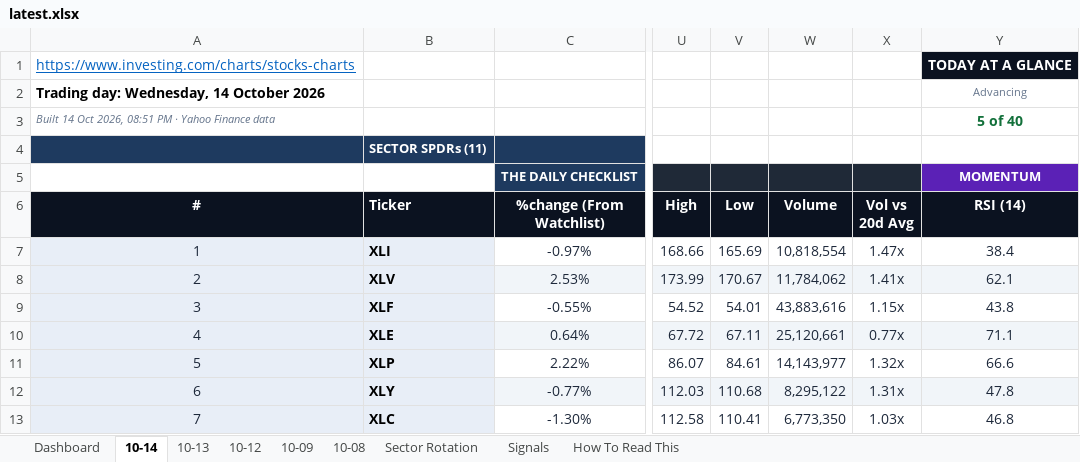
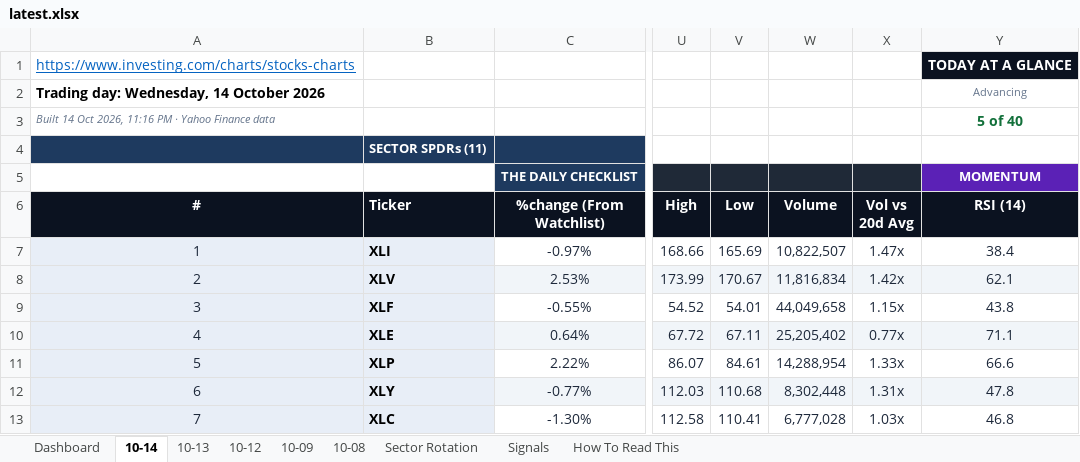
Before and after one commit to GeoWizard4645/Stock-Analysis-for-my-Grandpa, an Excel workbook: docs/data/latest.xlsx, sheet 10-14, drawn as a sheet; only a part is shown, gaps mark what is left out; values as stored, in another font and other column widths than the file's, no borders; conditional formats not drawn; the diff covers the shown part only; the diff names each change by its address in the sheet, - before the commit and + after, or states it on an @@ line.

```diff
--- a/docs/data/latest.xlsx (sheet 10-14)
+++ b/docs/data/latest.xlsx (sheet 10-14)
-A3 (#): …Oct 2026, 08:51 PM ·…
+A3 (#): …Oct 2026, 11:16 PM ·…
-W7 (Volume): 10,818,554
+W7 (Volume): 10,822,507
-W8 (Volume): 11,784,062
+W8 (Volume): 11,816,834
-X8 (Vol vs 20d Avg): 1.41x
+X8 (Vol vs 20d Avg): 1.42x
-W9 (Volume): 43,883,616
+W9 (Volume): 44,049,658
-W10 (Volume): 25,120,661
+W10 (Volume): 25,205,402
-W11 (Volume): 14,143,977
+W11 (Volume): 14,288,954
-X11 (Vol vs 20d Avg): 1.32x
+X11 (Vol vs 20d Avg): 1.33x
-W12 (Volume): 8,295,122
+W12 (Volume): 8,302,448
-W13 (Volume): 6,773,350
+W13 (Volume): 6,777,028
```
Also changed, not shown: 106 edited cells elsewhere in this sheet, sheet Signals, sheet Dashboard, sheet 10-09, sheet 10-13, sheet 10-12, sheet 10-08, 1 other file.
